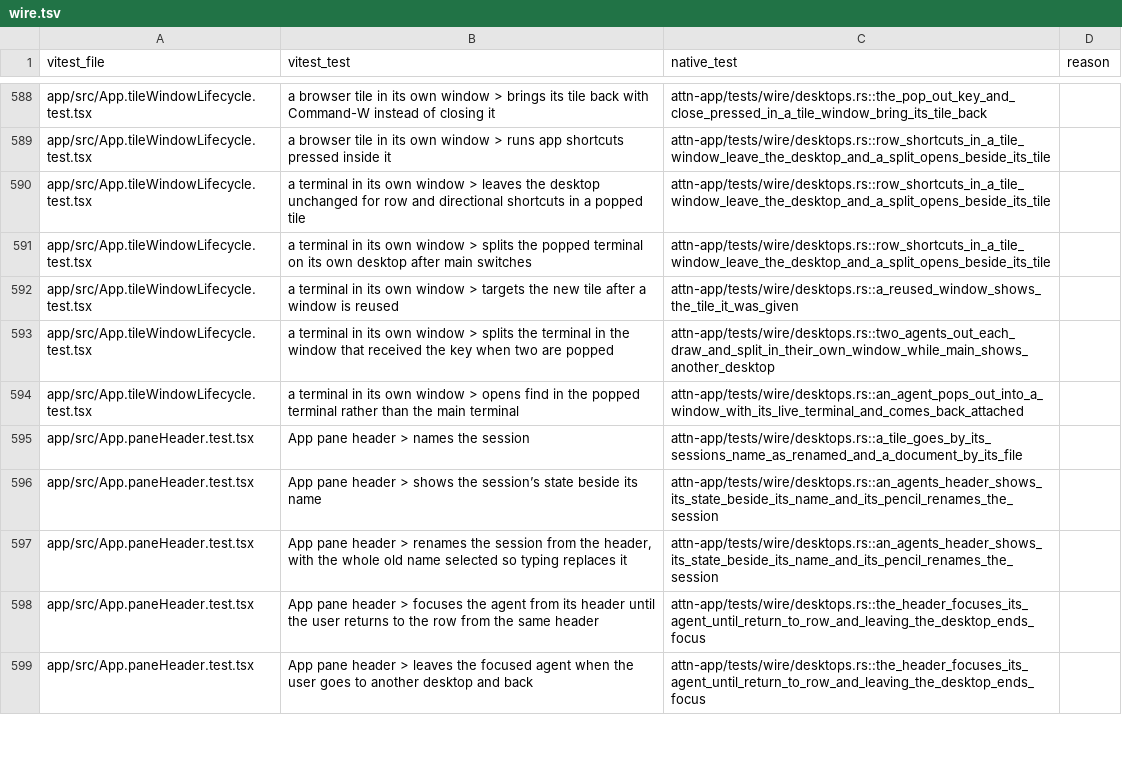
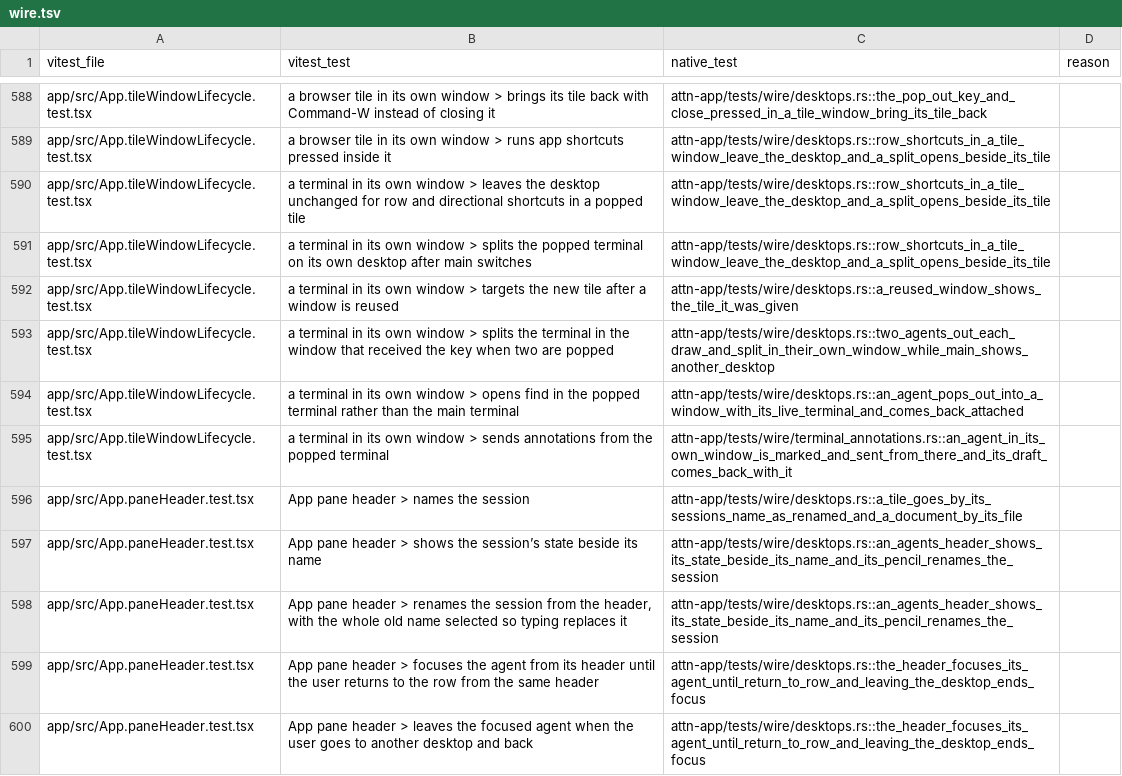
Before and after one commit to SolenesInc/attn, a TSV file: native/parity/wire.tsv, drawn as a sheet; only a part is shown, gaps mark what is left out; the diff names each change by its address in the sheet, - before the commit and + after, or states it on an @@ line.

```diff
--- a/native/parity/wire.tsv
+++ b/native/parity/wire.tsv
+row 595: app/src/App.tileWindowLifecycle.test.tsx | a terminal in its own window > sends annotations from the popped terminal | attn-app/tests/wire/terminal_annotations.rs::an_agent_in_its_own_window_is_marked_and_sent_from_there_and_its_draft_comes_back_with_it
```
Also changed, not shown: 3 other files.
